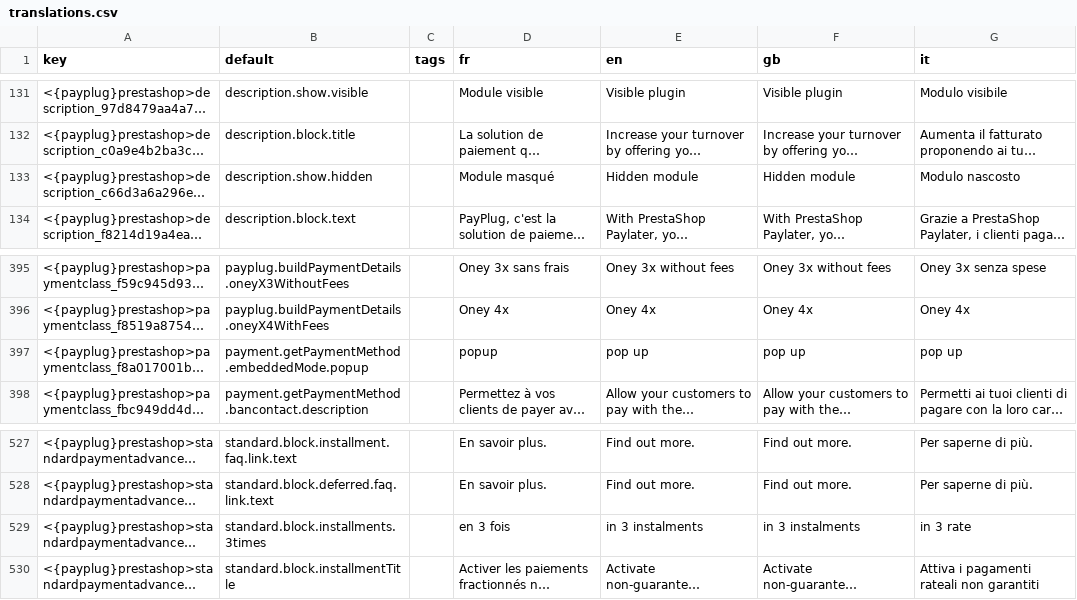
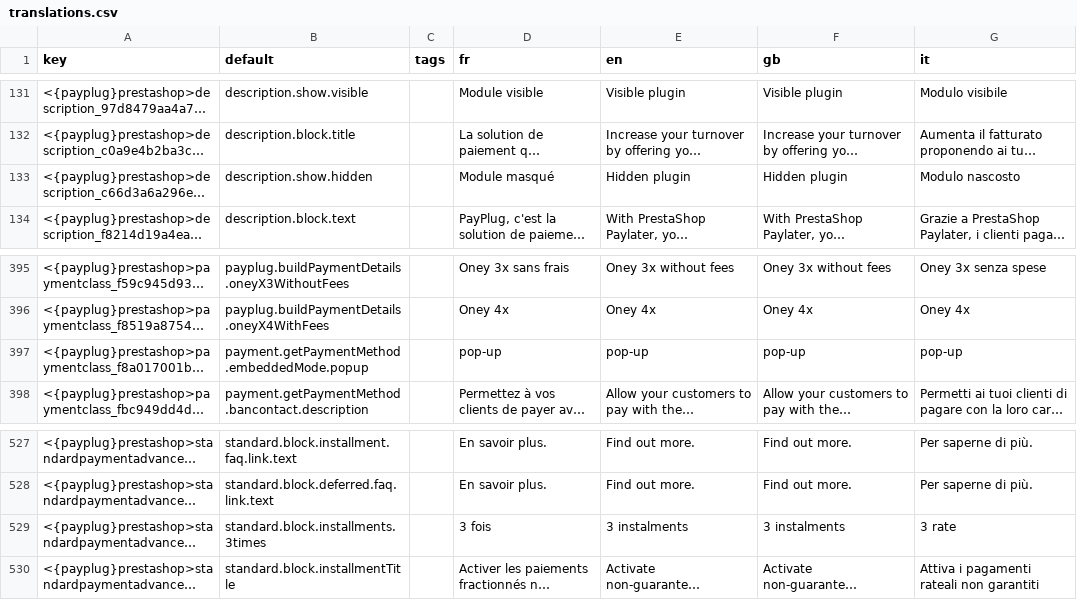
Before and after one commit to payplug/payplug-prestashop, a CSV file: dev/dist/payplug/translations.csv, drawn as a sheet; only a part is shown, gaps mark what is left out; long unchanged cells end in …; the diff names each change by its address in the sheet, - before the commit and + after, or states it on an @@ line.

Commit message:
PRE-1111-little-translations-fix

```diff
--- a/dev/dist/payplug/translations.csv
+++ b/dev/dist/payplug/translations.csv
-E133 (en): Hidden module
+E133 (en): Hidden plugin
-F133 (gb): Hidden module
+F133 (gb): Hidden plugin
-D397 (fr): popup
+D397 (fr): pop-up
-E397 (en): pop up
+E397 (en): pop-up
-F397 (gb): pop up
+F397 (gb): pop-up
-G397 (it): pop up
+G397 (it): pop-up
-D529 (fr): en 3 fois
+D529 (fr): 3 fois
-E529 (en): in 3 instalments
+E529 (en): 3 instalments
-F529 (gb): in 3 instalments
+F529 (gb): 3 instalments
-G529 (it): in 3 rate
+G529 (it): 3 rate
```
Also changed, not shown: dev/dist/pspaylater/translations.csv, 4 other files.
